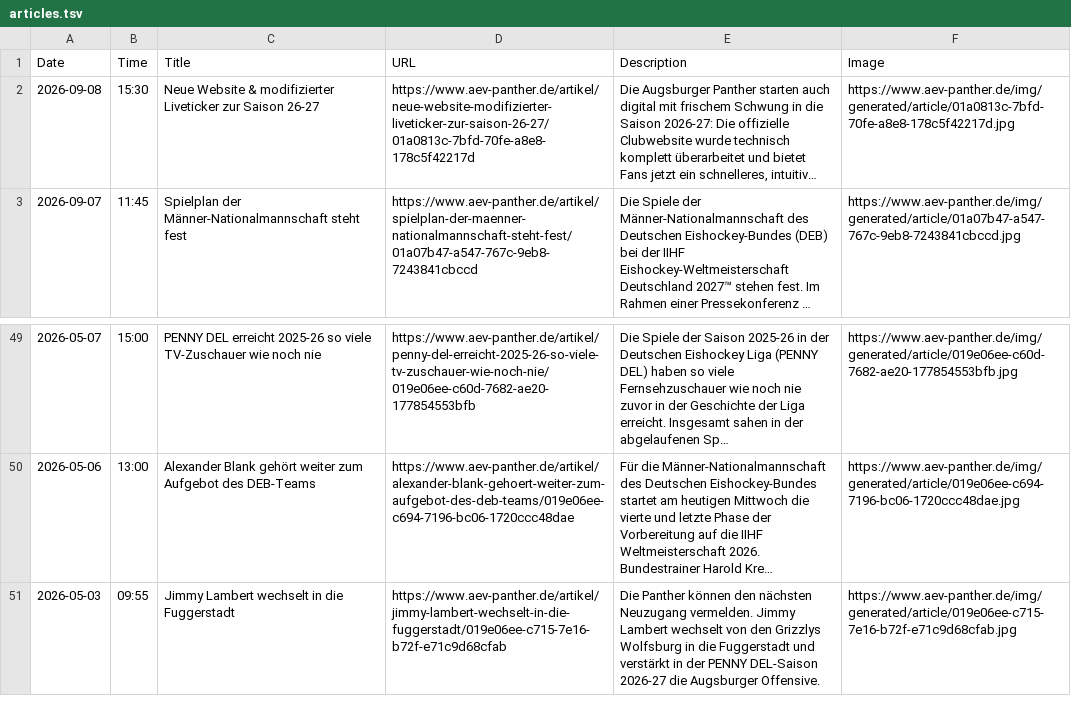
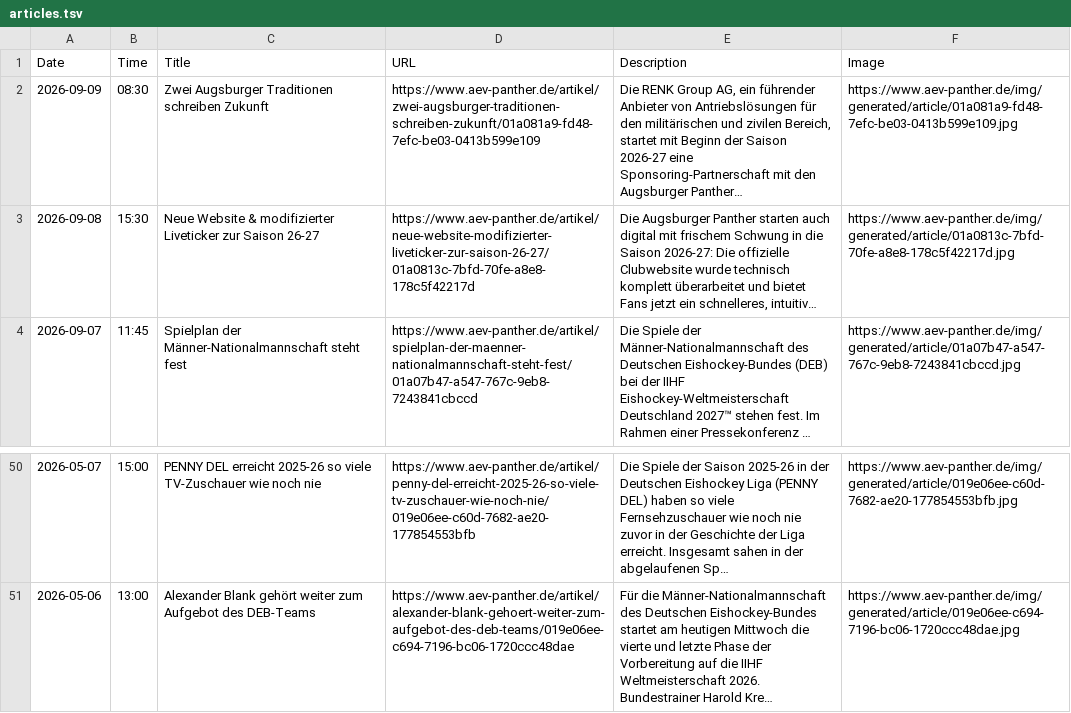
Before and after one commit to bennokress/rss-feeds, a TSV file: Augsburger Panther/articles.tsv, drawn as a sheet; only a part is shown, gaps mark what is left out; long unchanged cells end in ….

```diff
--- a/Augsburger Panther/articles.tsv
+++ b/Augsburger Panther/articles.tsv
@@ -1,2 +1,3 @@
 Date	Time	Title	URL	Description	Image
+2026-09-09	08:30	Zwei Augsburger Traditionen schreiben Zukunft	https://www.aev-panther.de/artikel/zwei-augsburger-traditionen-schreiben-zukunft/01a081a9-fd48-7efc-be03-0413b599e109	Die RENK Group AG, ein führender Anbieter von Antriebslösungen für den militärischen und zivilen Bereich, startet mit Beginn der Saison 2026-27 eine Sponsoring-Partnerschaft mit den Augsburger Panther…	https://www.aev-panther.de/img/generated/article/01a081a9-fd48-7efc-be03-0413b599e109.jpg
 2026-09-08	15:30	Neue Website & modifizierter Liveticker zur Saison 26-27	https://www.aev-panther.de/artikel/neue-website-modifizierter-liveticker-zur-saison-26-27/01a0813c-7bfd-70fe-a8e8-178c5f42217d	Die Augsburger Panther starten auch digital mit frischem Schwung in die Saison 2026-27: Die offizielle Clubwebsite wurde technisch komplett überarbeitet und bietet Fans jetzt ein schnelleres, intuitiv…	https://www.aev-panther.de/img/generated/article/01a0813c-7bfd-70fe-a8e8-178c5f42217d.jpg
@@ -50,2 +51 @@ Date	Time	Title	URL	Description	Image
 2026-05-06	13:00	Alexander Blank gehört weiter zum Aufgebot des DEB-Teams	https://www.aev-panther.de/artikel/alexander-blank-gehoert-weiter-zum-aufgebot-des-deb-teams/019e06ee-c694-7196-bc06-1720ccc48dae	Für die Männer-Nationalmannschaft des Deutschen Eishockey-Bundes startet am heutigen Mittwoch die vierte und letzte Phase der Vorbereitung auf die IIHF Weltmeisterschaft 2026. Bundestrainer Harold Kre…	https://www.aev-panther.de/img/generated/article/019e06ee-c694-7196-bc06-1720ccc48dae.jpg
-2026-05-03	09:55	Jimmy Lambert wechselt in die Fuggerstadt	https://www.aev-panther.de/artikel/jimmy-lambert-wechselt-in-die-fuggerstadt/019e06ee-c715-7e16-b72f-e71c9d68cfab	Die Panther können den nächsten Neuzugang vermelden. Jimmy Lambert wechselt von den Grizzlys Wolfsburg in die Fuggerstadt und verstärkt in der PENNY DEL-Saison 2026-27 die Augsburger Offensive.	https://www.aev-panther.de/img/generated/article/019e06ee-c715-7e16-b72f-e71c9d68cfab.jpg
```
Also changed, not shown: 1 other file.
